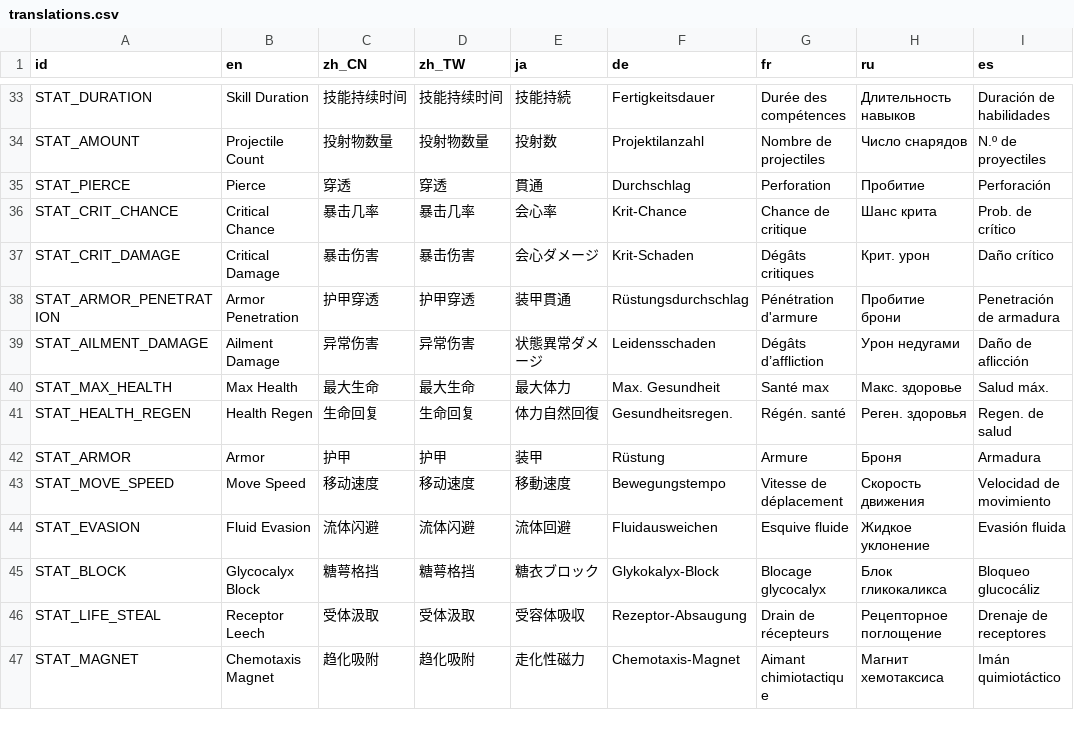
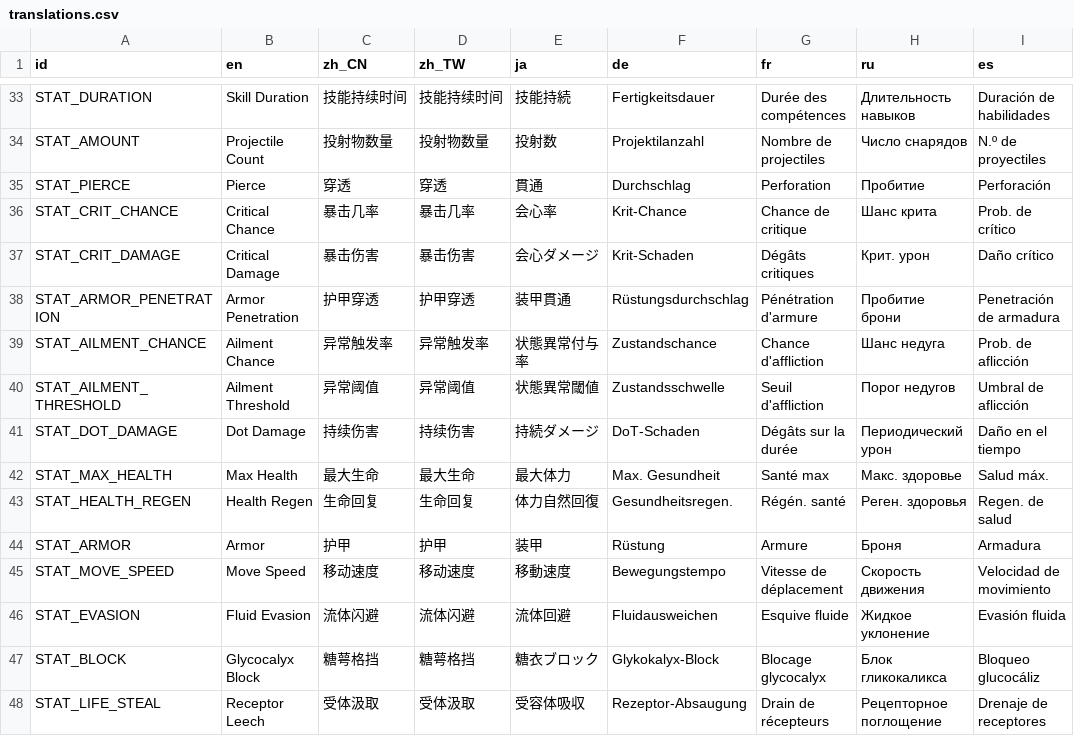
Before and after one commit to skyrocket-qy/Phagocyte, a CSV file: assets/translations/translations.csv, drawn as a sheet; only a part is shown, gaps mark what is left out; the shorter side is filled out with more unchanged rows.

```diff
--- a/assets/translations/translations.csv
+++ b/assets/translations/translations.csv
@@ -38,3 +38,5 @@ STAT_CRIT_DAMAGE,Critical Damage,暴击伤害,暴击伤害,会心ダメージ,Kr
 STAT_ARMOR_PENETRATION,Armor Penetration,护甲穿透,护甲穿透,装甲貫通,Rüstungsdurchschlag,Pénétration d'armure,Пробитие брони,Penetración de armadura
-STAT_AILMENT_DAMAGE,Ailment Damage,异常伤害,异常伤害,状態異常ダメージ,Leidensschaden,Dégâts d’affliction,Урон недугами,Daño de aflicción
+STAT_AILMENT_CHANCE,Ailment Chance,异常触发率,异常触发率,状態異常付与率,Zustandschance,Chance d'affliction,Шанс недуга,Prob. de aflicción
+STAT_AILMENT_THRESHOLD,Ailment Threshold,异常阈值,异常阈值,状態異常閾値,Zustandsschwelle,Seuil d'affliction,Порог недугов,Umbral de aflicción
+STAT_DOT_DAMAGE,Dot Damage,持续伤害,持续伤害,持続ダメージ,DoT-Schaden,Dégâts sur la durée,Периодический урон,Daño en el tiempo
 STAT_MAX_HEALTH,Max Health,最大生命,最大生命,最大体力,Max. Gesundheit,Santé max,Макс. здоровье,Salud máx.
```
Also changed, not shown: 32 other files.
